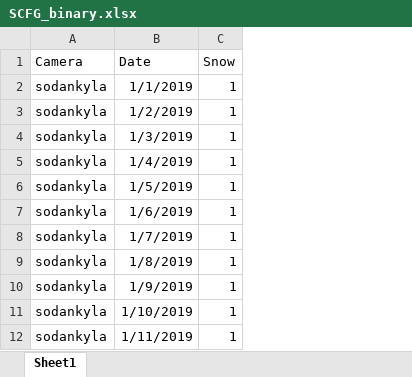
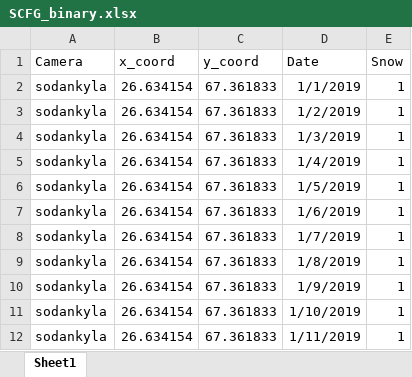
Before and after one commit to thomaslaraia/Snowstradamus, an Excel workbook: SCFG_binary.xlsx, sheet Sheet1, drawn as a sheet; only a part is shown; values as stored, in another font and other column widths than the file's, no borders; the diff names each change by its address in the sheet, - before the commit and + after, or states it on an @@ line.

Commit message:
working through scfg accuracy

```diff
--- a/SCFG_binary.xlsx (sheet Sheet1)
+++ b/SCFG_binary.xlsx (sheet Sheet1)
+column B (x_coord), rows 2-12: all 26.634154
+column C (y_coord), rows 2-12: all 67.361833
```
Also changed, not shown: 1 other file.
